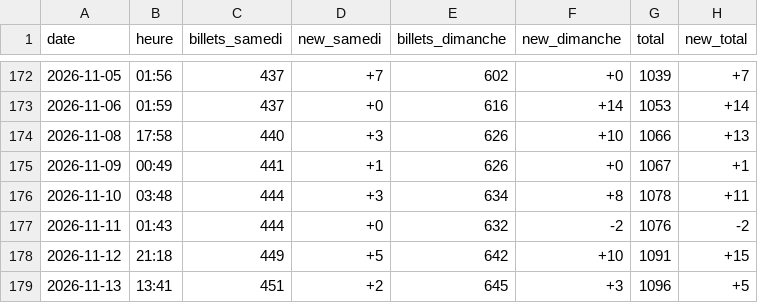
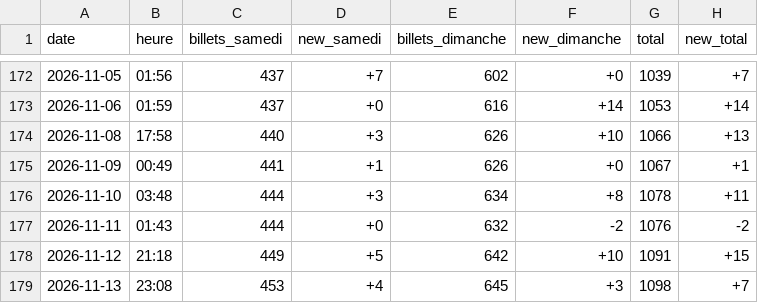
Before and after one commit to drihaen-88/sales-tracker-public, a CSV file: sales_history.csv, drawn as a sheet; only a part is shown, gaps mark what is left out.

```diff
--- a/sales_history.csv
+++ b/sales_history.csv
@@ -178,2 +178,2 @@ date,heure,billets_samedi,new_samedi,billets_dimanche,new_dimanche,total,new_tot
 2026-11-12,21:18,449,+5,642,+10,1091,+15
-2026-11-13,13:41,451,+2,645,+3,1096,+5
+2026-11-13,23:08,453,+4,645,+3,1098,+7
```
Also changed, not shown: sales_history_annie_LaLouviere.csv, 2 other files.
